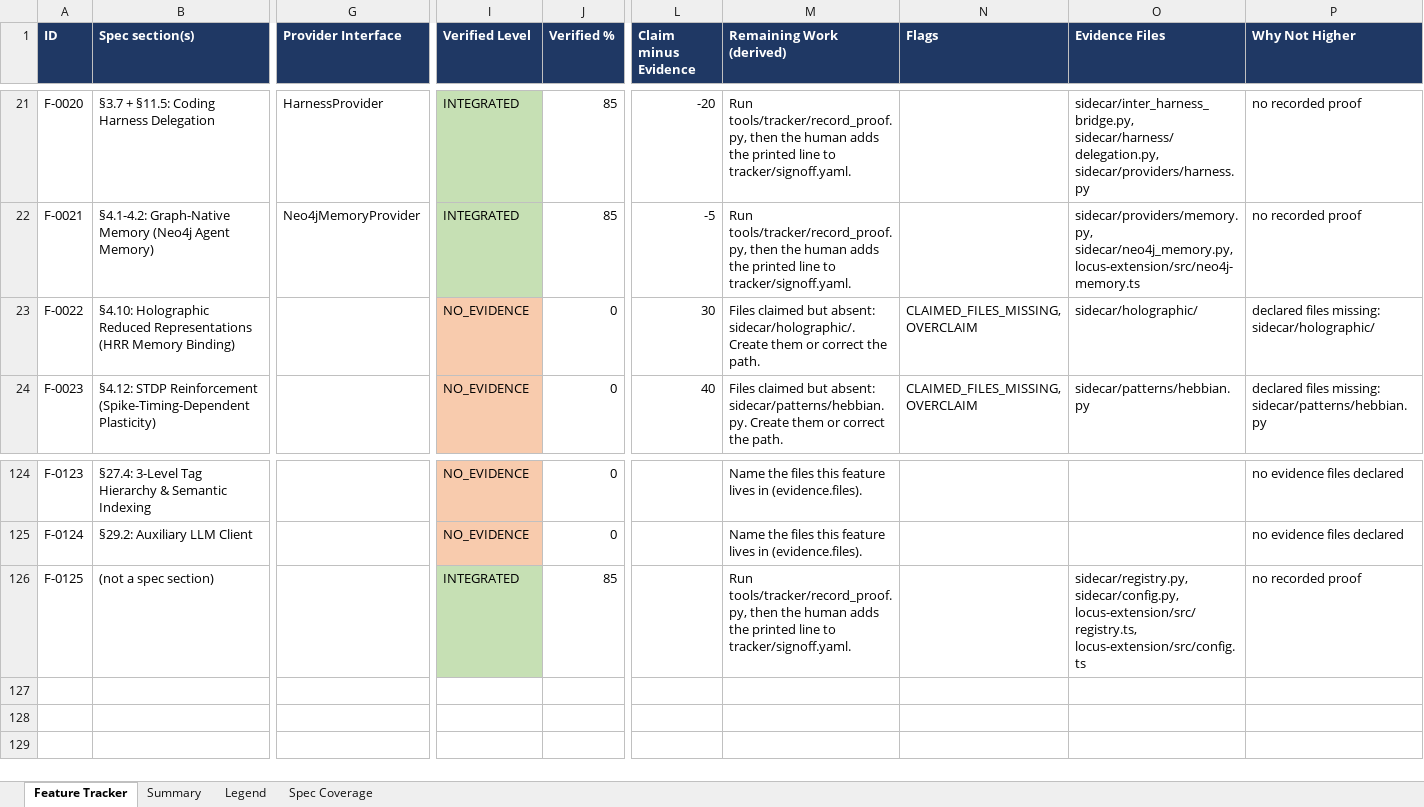
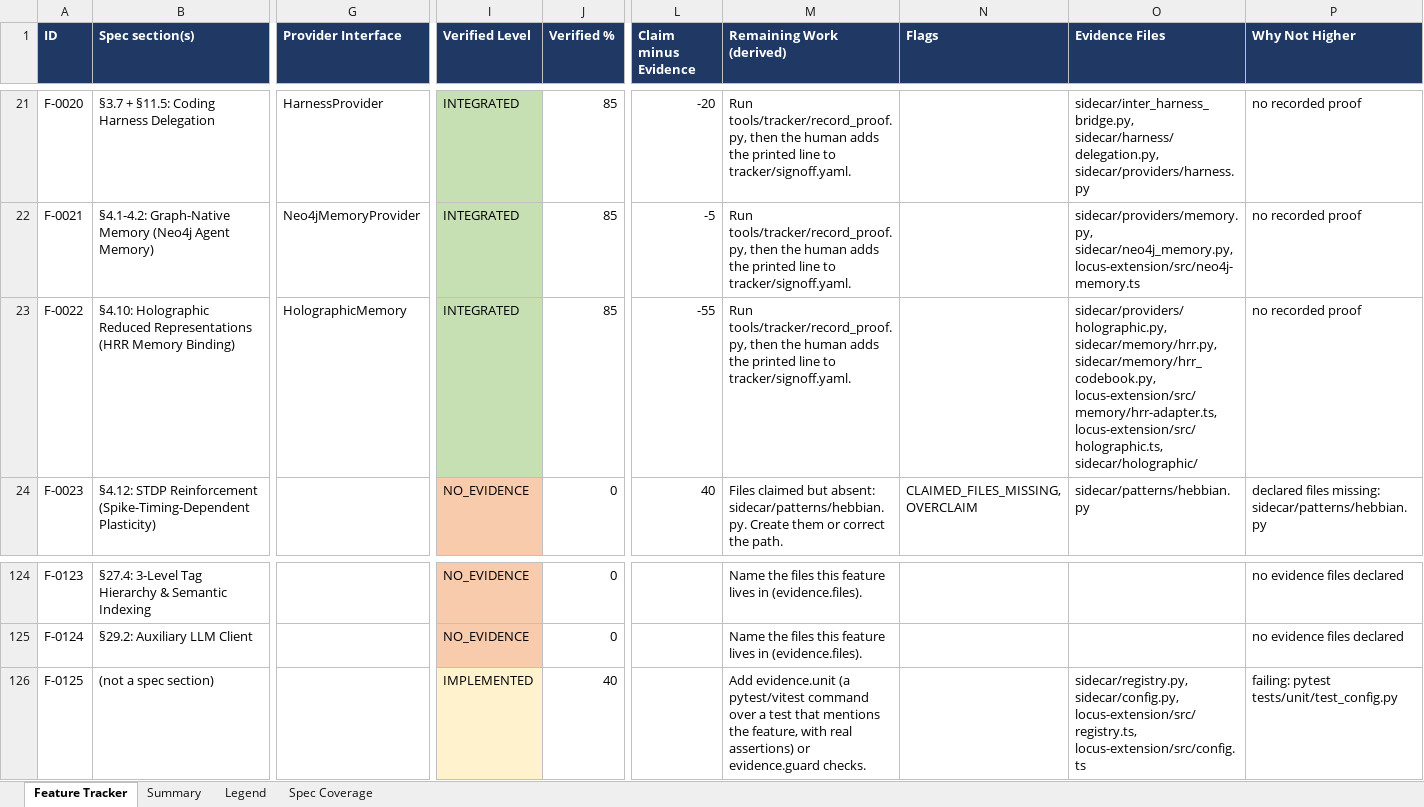
Before and after one commit to Shivamxp23/Locus-OS, an Excel workbook: .keysndocs/Documentation/Implementation Plans/Implementation Report/Locus_Implementation_Tracker.xlsx, sheet Feature Tracker, drawn as a sheet; only a part is shown, gaps mark what is left out; values as stored, in another font and other column widths than the file's, no borders; the diff names each change by its address in the sheet, - before the commit and + after, or states it on an @@ line.

Commit message:
chore(tracker): update status and xlsx for US-51 (F-0022)

```diff
--- a/.keysndocs/Documentation/Implementation Plans/Implementation Report/Locus_Implementation_Tracker.xlsx (sheet Feature Tracker)
+++ b/.keysndocs/Documentation/Implementation Plans/Implementation Report/Locus_Implementation_Tracker.xlsx (sheet Feature Tracker)
-G23 (Provider Interface): (empty)
+G23 (Provider Interface): HolographicMemory
-I23 (Verified Level): NO_EVIDENCE
+I23 (Verified Level): INTEGRATED
-I23 fill: #F8CBAD
+I23 fill: #C6E0B4
-J23 (Verified %): 0
+J23 (Verified %): 85
-L23 (Claim minus Evidence): 30
+L23 (Claim minus Evidence): -55
-M23 (Remaining Work (derived)): Files claimed but absent: sidecar/holographic/. Create them or correct the path.
+M23 (Remaining Work (derived)): Run tools/tracker/record_proof.py, then the human adds the printed line to tracker/signoff.yaml.
-N23 (Flags): CLAIMED_FILES_MISSING, OVERCLAIM
+N23 (Flags): (empty)
-O23 (Evidence Files): sidecar/holographic/
+O23 (Evidence Files): sidecar/providers/holographic.py, sidecar/memory/hrr.py, sidecar/memory/hrr_codebook.py, locus-extension/src/memory/hrr-adapter.ts, locus-extension/src/holographic.ts, sidecar/holographic/
-P23 (Why Not Higher): declared files missing: sidecar/holographic/
+P23 (Why Not Higher): no recorded proof
-I126 (Verified Level): INTEGRATED
+I126 (Verified Level): IMPLEMENTED
-I126 fill: #C6E0B4
+I126 fill: #FFF2CC
-J126 (Verified %): 85
+J126 (Verified %): 40
-M126 (Remaining Work (derived)): Run tools/tracker/record_proof.py, then the human adds the printed line to tracker/signoff.yaml.
+M126 (Remaining Work (derived)): Add evidence.unit (a pytest/vitest command over a test that mentions the feature, with real assertions) or evidence.guard checks.
-P126 (Why Not Higher): no recorded proof
+P126 (Why Not Higher): failing: pytest tests/unit/test_config.py
```
Also changed, not shown: sheet Summary, 3 other files.
